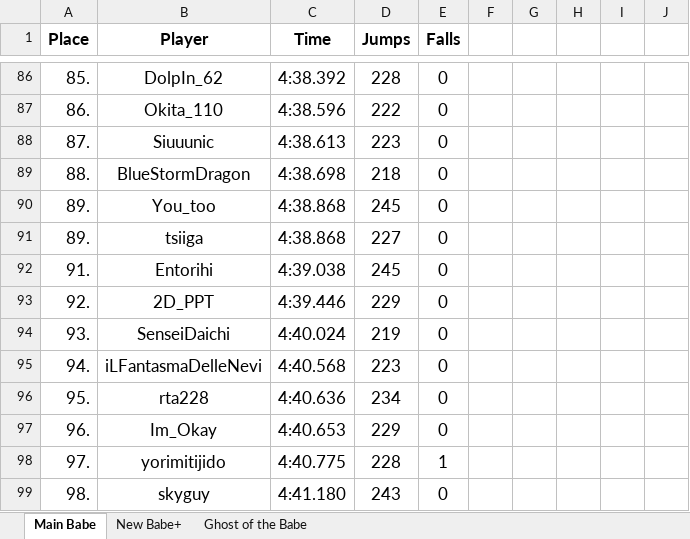
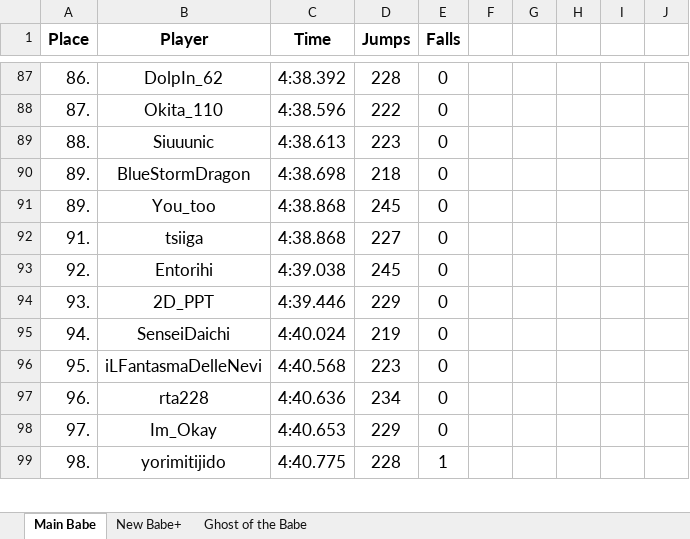
Before and after one commit to Rifre1/Jump-King-Statistics, an Excel workbook: Top100 Jumps&Falls/Jumps&Falls.xlsx, sheet Main Babe, drawn as a sheet; only a part is shown, gaps mark what is left out; values as stored, in another font and other column widths than the file's, no borders; removed rows and columns are numbered as before the commit, all else as after; the diff covers the shown part only; the diff names each change by its address in the sheet, - before the commit and + after, or states it on an @@ line.

```diff
--- a/Top100 Jumps&Falls/Jumps&Falls.xlsx (sheet Main Babe)
+++ b/Top100 Jumps&Falls/Jumps&Falls.xlsx (sheet Main Babe)
-A87 (Place): 85.
+A87 (Place): 86.
-A88 (Place): 86.
+A88 (Place): 87.
-A89 (Place): 87.
+A89 (Place): 88.
-A90 (Place): 88.
+A90 (Place): 89.
-row 91: 89. | tsiiga | 4:38.868 | 227 | 0
-B92 (Player): Entorihi
+B92 (Player): tsiiga
-C92 (Time): 4:39.038
+C92 (Time): 4:38.868
-D92 (Jumps): 245
+D92 (Jumps): 227
-B93 (Player): 2D_PPT
+B93 (Player): Entorihi
-C93 (Time): 4:39.446
+C93 (Time): 4:39.038
-D93 (Jumps): 229
+D93 (Jumps): 245
-B94 (Player): SenseiDaichi
+B94 (Player): 2D_PPT
-C94 (Time): 4:40.024
+C94 (Time): 4:39.446
-D94 (Jumps): 219
+D94 (Jumps): 229
-B95 (Player): iLFantasmaDelleNevi
+B95 (Player): SenseiDaichi
-C95 (Time): 4:40.568
+C95 (Time): 4:40.024
-D95 (Jumps): 223
+D95 (Jumps): 219
-B96 (Player): rta228
+B96 (Player): iLFantasmaDelleNevi
-C96 (Time): 4:40.636
+C96 (Time): 4:40.568
-D96 (Jumps): 234
+D96 (Jumps): 223
-B97 (Player): Im_Okay
+B97 (Player): rta228
-C97 (Time): 4:40.653
+C97 (Time): 4:40.636
-D97 (Jumps): 229
+D97 (Jumps): 234
-B98 (Player): yorimitijido
+B98 (Player): Im_Okay
-C98 (Time): 4:40.775
+C98 (Time): 4:40.653
-D98 (Jumps): 228
+D98 (Jumps): 229
-E98 (Falls): 1
+E98 (Falls): 0
-B99 (Player): skyguy
+B99 (Player): yorimitijido
-C99 (Time): 4:41.180
+C99 (Time): 4:40.775
-D99 (Jumps): 243
+D99 (Jumps): 228
-E99 (Falls): 0
+E99 (Falls): 1
```
Also changed, not shown: 1 added row and 37 edited cells elsewhere in this sheet.
